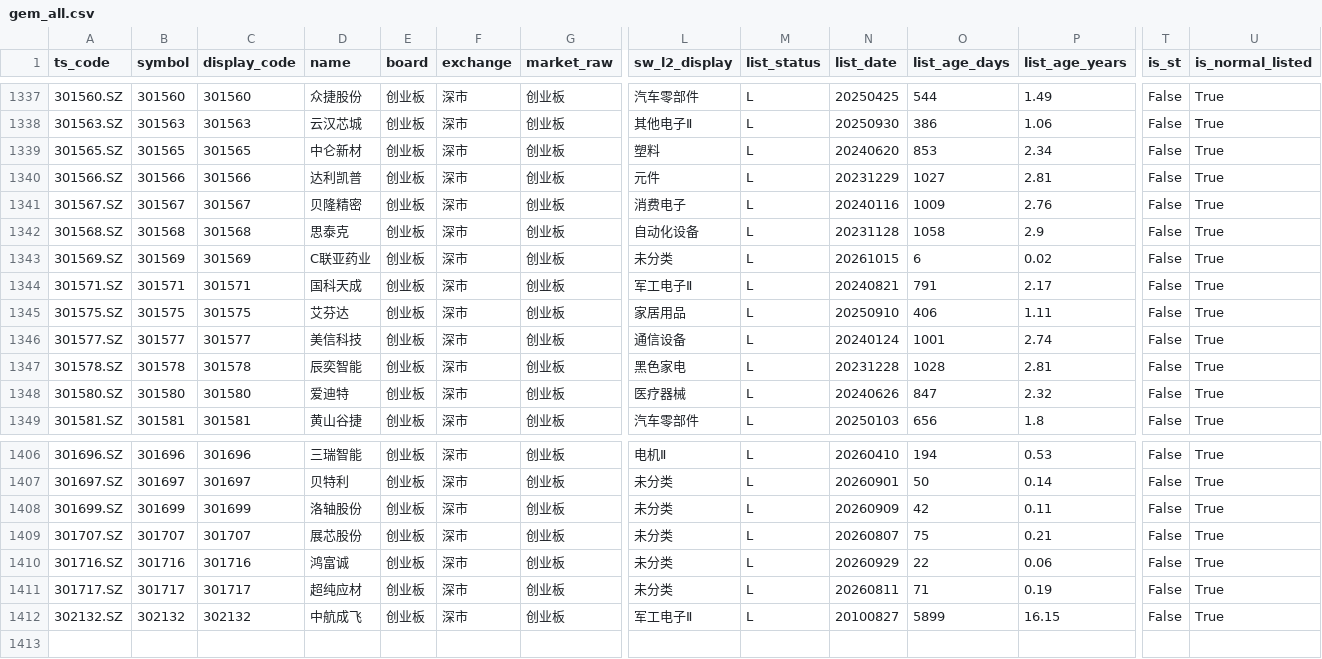
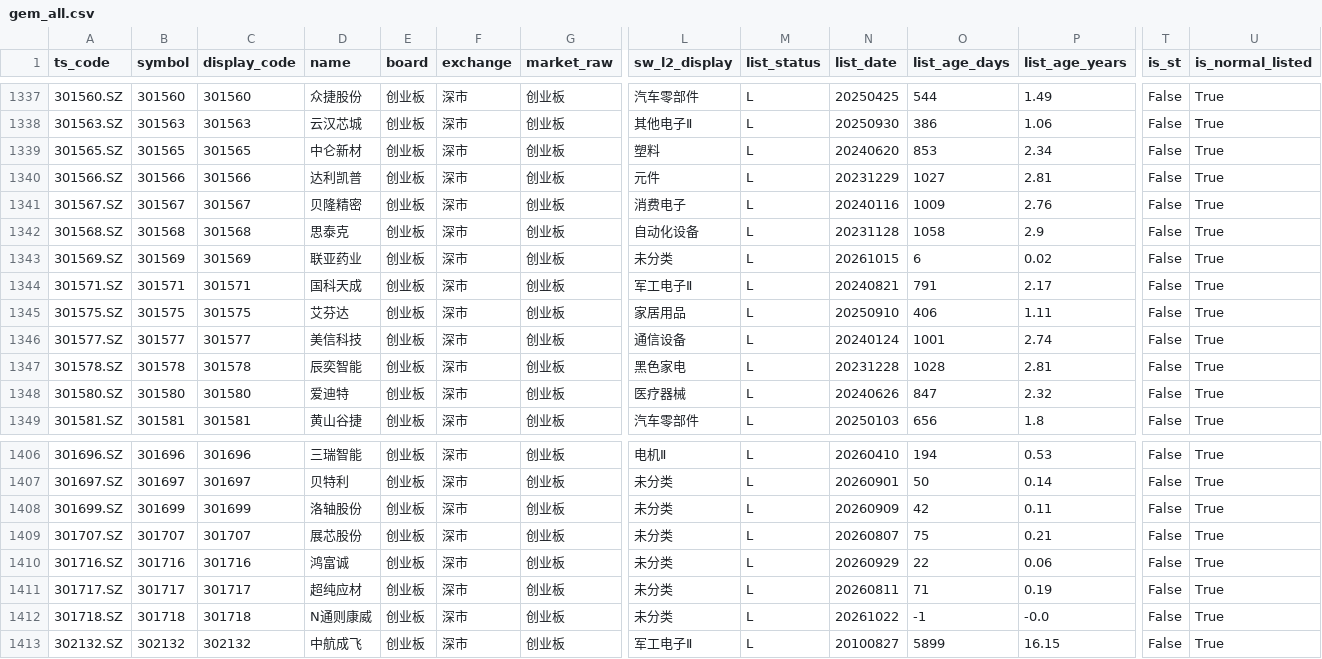
Before and after one commit to csaizbc/Select-Stock, a CSV file: output/pools/gem_all.csv, drawn as a sheet; only a part is shown, gaps mark what is left out; rows hold the shown columns only; the diff names each change by its address in the sheet, - before the commit and + after, or states it on an @@ line.

```diff
--- a/output/pools/gem_all.csv
+++ b/output/pools/gem_all.csv
-D1343 (name): C联亚药业
+D1343 (name): 联亚药业
+row 1412: 301718.SZ | 301718 | 301718 | N通则康威 | 创业板 | 深市 | 创业板 | 未分类 | L | 20261022 | -1 | -0.0 | False | True
```
Also changed, not shown: output/default_excluded.csv, output/pools/all_excluded.csv, 15 other files.
